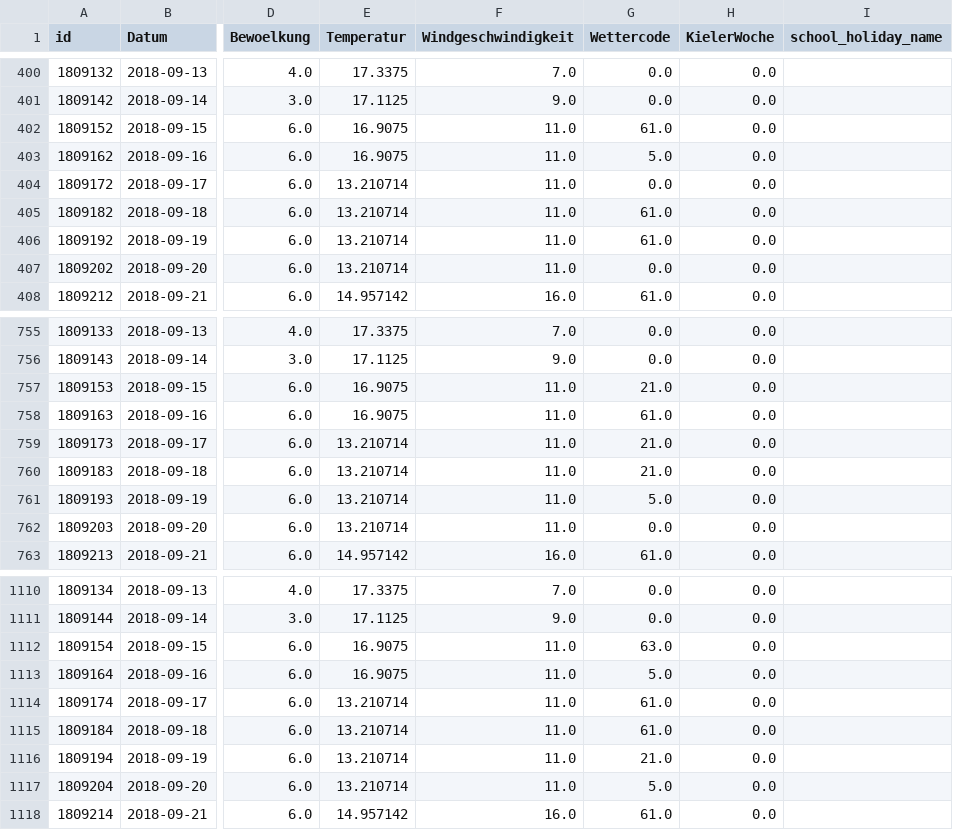
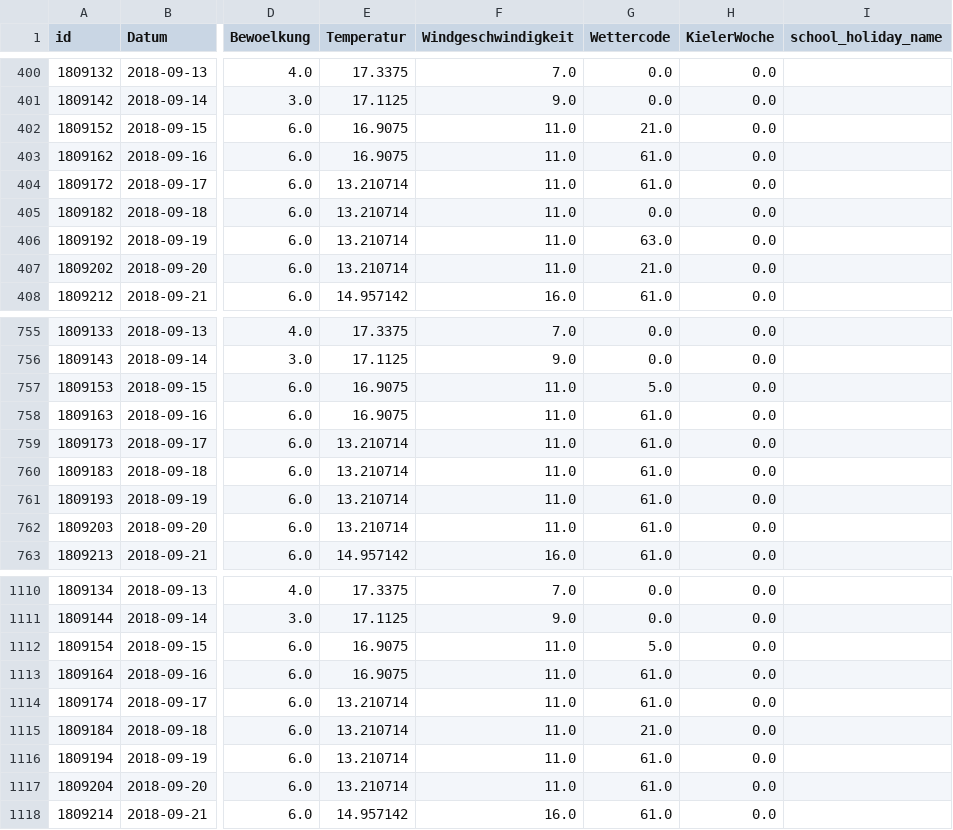
Before and after one commit to cloudbasti/dataScienceCourse, a CSV file: data/test_final.csv, drawn as a sheet; only a part is shown, gaps mark what is left out; the diff covers the shown part only; the diff names each change by its address in the sheet, - before the commit and + after, or states it on an @@ line.

```diff
--- a/data/test_final.csv
+++ b/data/test_final.csv
-G402 (Wettercode): 61.0
+G402 (Wettercode): 21.0
-G403 (Wettercode): 5.0
+G403 (Wettercode): 61.0
-G404 (Wettercode): 0.0
+G404 (Wettercode): 61.0
-G405 (Wettercode): 61.0
+G405 (Wettercode): 0.0
-G406 (Wettercode): 61.0
+G406 (Wettercode): 63.0
-G407 (Wettercode): 0.0
+G407 (Wettercode): 21.0
-G757 (Wettercode): 21.0
+G757 (Wettercode): 5.0
-G759:G760 (Wettercode): 21.0
+G759:G760 (Wettercode): 61.0
-G761 (Wettercode): 5.0
+G761 (Wettercode): 61.0
-G762 (Wettercode): 0.0
+G762 (Wettercode): 61.0
-G1112 (Wettercode): 63.0
+G1112 (Wettercode): 5.0
-G1113 (Wettercode): 5.0
+G1113 (Wettercode): 61.0
-G1115 (Wettercode): 61.0
+G1115 (Wettercode): 21.0
-G1116 (Wettercode): 21.0
+G1116 (Wettercode): 61.0
-G1117 (Wettercode): 5.0
+G1117 (Wettercode): 61.0
```
Also changed, not shown: 28 edited cells elsewhere in this file, data/merged_data.csv, 5 other files.
